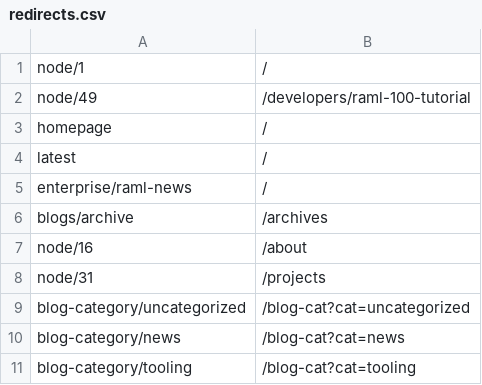
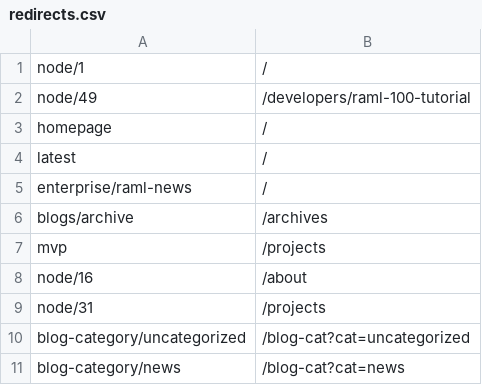
Before and after one commit to raml-org/raml-org, a CSV file: redirects.csv, drawn as a sheet; only a part is shown; the shorter side is filled out with more unchanged rows; the diff names each change by its address in the sheet, - before the commit and + after, or states it on an @@ line.

```diff
--- a/redirects.csv
+++ b/redirects.csv
+row 7: mvp | /projects
```
Also changed, not shown: 4 other files.
